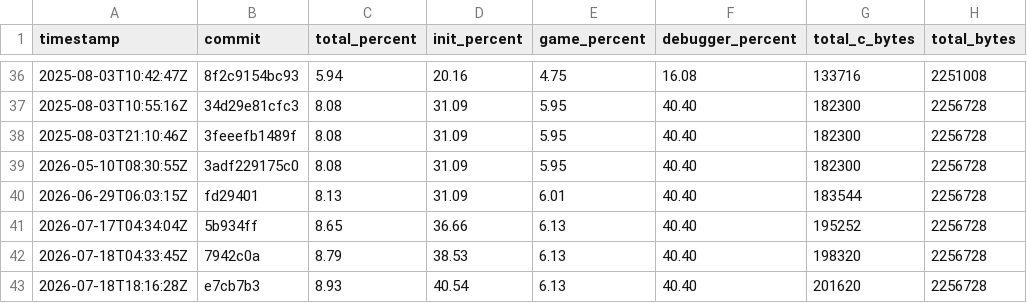
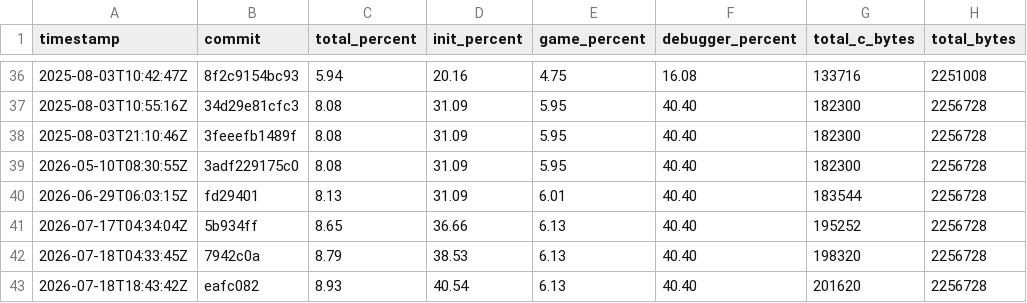
Before and after one commit to jefemagril/conker, a CSV file: progress/history.csv, drawn as a sheet; only a part is shown, gaps mark what is left out; the diff names each change by its address in the sheet, - before the commit and + after, or states it on an @@ line.

```diff
--- a/progress/history.csv
+++ b/progress/history.csv
-A43 (timestamp): 2026-07-18T18:16:28Z
+A43 (timestamp): 2026-07-18T18:43:42Z
-B43 (commit): e7cb7b3
+B43 (commit): eafc082
```
Also changed, not shown: 2 other files.
